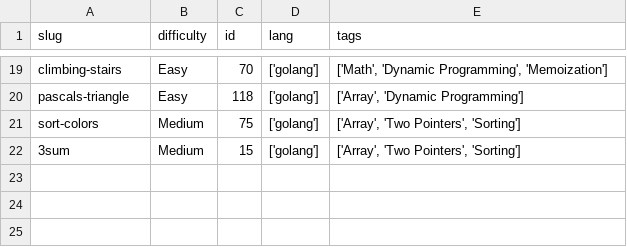
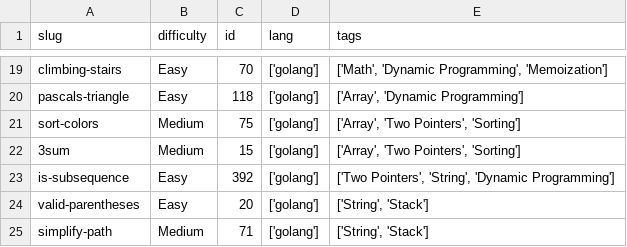
Before and after one commit to dimaglushkov/solutions, a CSV file: leetcode/.meta.csv, drawn as a sheet; only a part is shown, gaps mark what is left out; the diff names each change by its address in the sheet, - before the commit and + after, or states it on an @@ line.

```diff
--- a/leetcode/.meta.csv
+++ b/leetcode/.meta.csv
+row 23: is-subsequence | Easy | 392 | ['golang'] | ['Two Pointers', 'String', 'Dynamic Programming']
+row 24: valid-parentheses | Easy | 20 | ['golang'] | ['String', 'Stack']
+row 25: simplify-path | Medium | 71 | ['golang'] | ['String', 'Stack']
```
Also changed, not shown: 5 other files.
